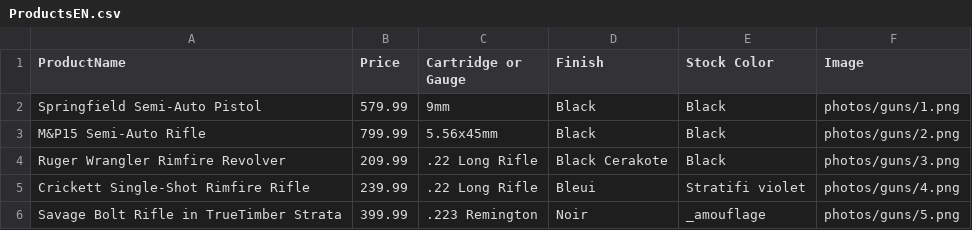
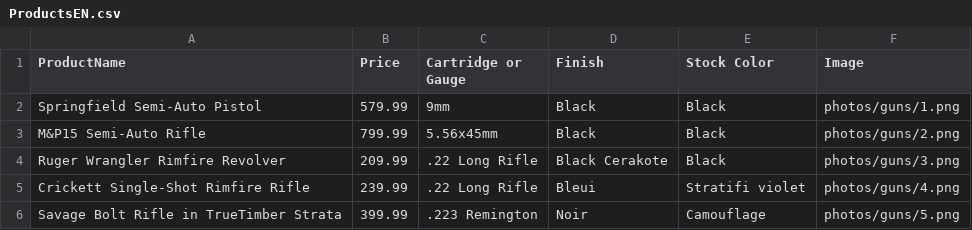
Before and after one commit to rodvl800/HTSTA, a CSV file: ProductsEN.csv, drawn as a sheet.

```diff
--- a/ProductsEN.csv
+++ b/ProductsEN.csv
@@ -5,2 +5,2 @@ Ruger Wrangler Rimfire Revolver;209.99;.22 Long Rifle;Black Cerakote;Black;photo
 Crickett Single-Shot Rimfire Rifle;239.99;.22 Long Rifle;Bleui;Stratifi violet;photos/guns/4.png
-Savage Bolt Rifle in TrueTimber Strata;399.99;.223 Remington;Noir;_amouflage;photos/guns/5.png
+Savage Bolt Rifle in TrueTimber Strata;399.99;.223 Remington;Noir;Camouflage;photos/guns/5.png
```
Also changed, not shown: pages/LocalisationCSVs/LocalisationNav.csv, 13 other files.
